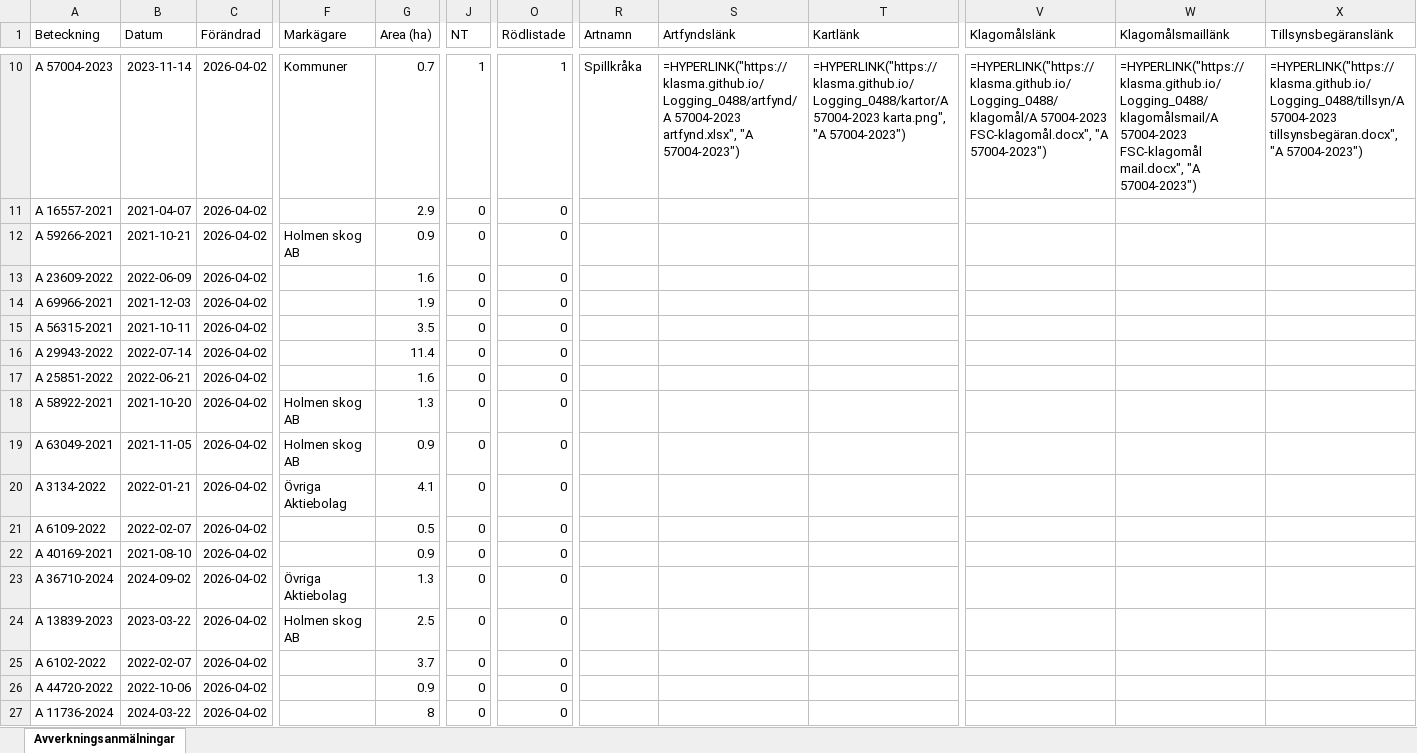
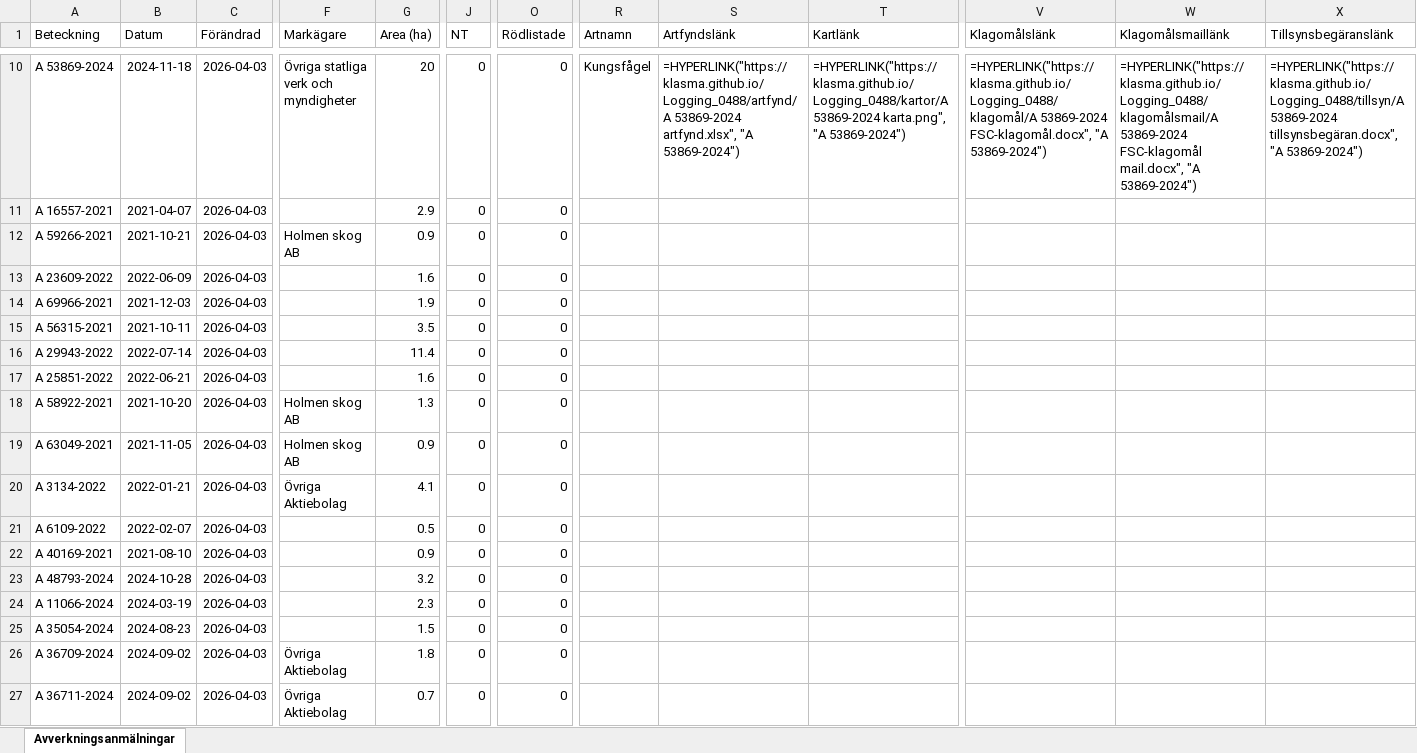
Before and after one commit to klasma/Logging_0488, an Excel workbook: Översikt TROSA.xlsx, sheet Avverkningsanmälningar, drawn as a sheet; only a part is shown, gaps mark what is left out; values as stored, in another font and other column widths than the file's, no borders; formulas without a stored value are shown as written; the diff covers the shown part only; the diff names each change by its address in the sheet, - before the commit and + after, or states it on an @@ line.

```diff
--- a/Översikt TROSA.xlsx (sheet Avverkningsanmälningar)
+++ b/Översikt TROSA.xlsx (sheet Avverkningsanmälningar)
-A10 (Beteckning): A 57004-2023
+A10 (Beteckning): A 53869-2024
-B10 (Datum): 2023-11-14
+B10 (Datum): 2024-11-18
-C10:C27 (Förändrad): 2026-04-02
+C10:C27 (Förändrad): 2026-04-03
-F10 (Markägare): Kommuner
+F10 (Markägare): Övriga statliga verk och myndigheter
-G10 (Area (ha)): 0.7
+G10 (Area (ha)): 20
-J10 (NT): 1
+J10 (NT): 0
-O10 (Rödlistade): 1
+O10 (Rödlistade): 0
-R10 (Artnamn): Spillkråka
+R10 (Artnamn): Kungsfågel
-S10 (Artfyndslänk): =HYPERLINK("https://klasma.github.io/Logging_0488/artfynd/A 57004-2023 artfynd.xlsx", "A 57004-2023")
+S10 (Artfyndslänk): =HYPERLINK("https://klasma.github.io/Logging_0488/artfynd/A 53869-2024 artfynd.xlsx", "A 53869-2024")
-T10 (Kartlänk): =HYPERLINK("https://klasma.github.io/Logging_0488/kartor/A 57004-2023 karta.png", "A 57004-2023")
+T10 (Kartlänk): =HYPERLINK("https://klasma.github.io/Logging_0488/kartor/A 53869-2024 karta.png", "A 53869-2024")
-V10 (Klagomålslänk): =HYPERLINK("https://klasma.github.io/Logging_0488/klagomål/A 57004-2023 FSC-klagomål.docx", "A 57004-2023")
+V10 (Klagomålslänk): =HYPERLINK("https://klasma.github.io/Logging_0488/klagomål/A 53869-2024 FSC-klagomål.docx", "A 53869-2024")
-W10 (Klagomålsmaillänk): =HYPERLINK("https://klasma.github.io/Logging_0488/klagomålsmail/A 57004-2023 FSC-klagomål mail.docx", "A 57004-2023")
+W10 (Klagomålsmaillänk): =HYPERLINK("https://klasma.github.io/Logging_0488/klagomålsmail/A 53869-2024 FSC-klagomål mail.docx", "A 53869-2024")
-X10 (Tillsynsbegäranslänk): =HYPERLINK("https://klasma.github.io/Logging_0488/tillsyn/A 57004-2023 tillsynsbegäran.docx", "A 57004-2023")
+X10 (Tillsynsbegäranslänk): =HYPERLINK("https://klasma.github.io/Logging_0488/tillsyn/A 53869-2024 tillsynsbegäran.docx", "A 53869-2024")
-A23 (Beteckning): A 36710-2024
+A23 (Beteckning): A 48793-2024
-B23 (Datum): 2024-09-02
+B23 (Datum): 2024-10-28
-F23 (Markägare): Övriga Aktiebolag
+F23 (Markägare): (empty)
-G23 (Area (ha)): 1.3
+G23 (Area (ha)): 3.2
-A24 (Beteckning): A 13839-2023
+A24 (Beteckning): A 11066-2024
-B24 (Datum): 2023-03-22
+B24 (Datum): 2024-03-19
-F24 (Markägare): Holmen skog AB
+F24 (Markägare): (empty)
-G24 (Area (ha)): 2.5
+G24 (Area (ha)): 2.3
-A25 (Beteckning): A 6102-2022
+A25 (Beteckning): A 35054-2024
-B25 (Datum): 2022-02-07
+B25 (Datum): 2024-08-23
-G25 (Area (ha)): 3.7
+G25 (Area (ha)): 1.5
-A26 (Beteckning): A 44720-2022
+A26 (Beteckning): A 36709-2024
-B26 (Datum): 2022-10-06
+B26 (Datum): 2024-09-02
-F26:F27 (Markägare): (empty)
+F26:F27 (Markägare): Övriga Aktiebolag
-G26 (Area (ha)): 0.9
+G26 (Area (ha)): 1.8
-A27 (Beteckning): A 11736-2024
+A27 (Beteckning): A 36711-2024
-B27 (Datum): 2024-03-22
+B27 (Datum): 2024-09-02
-G27 (Area (ha)): 8
+G27 (Area (ha)): 0.7
```
Also changed, not shown: 327 edited cells elsewhere in this sheet, artfynd/A 11123-2023 artfynd.xlsx, artfynd/A 13760-2022 artfynd.xlsx, 50 other files.
